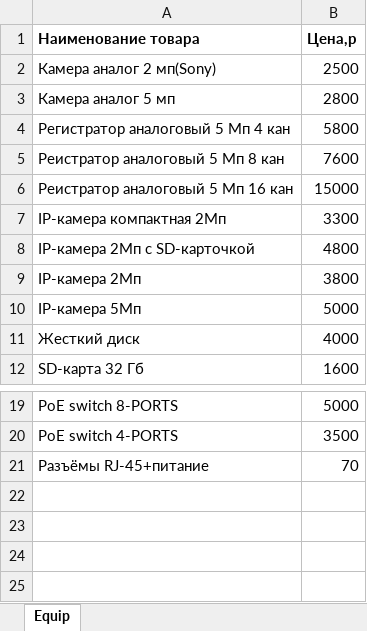
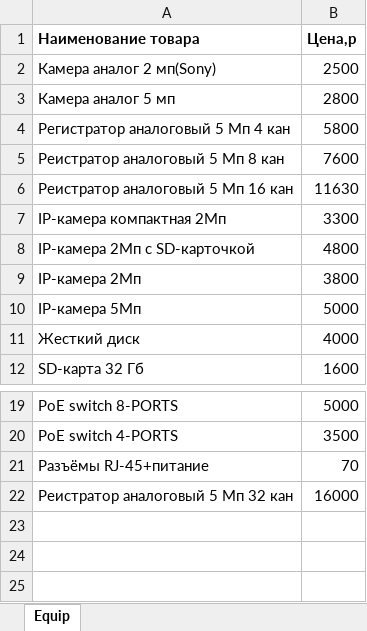
Before and after one commit to uberallesgit/cam_calc, an Excel workbook: Equipment.xlsx, sheet Equip, drawn as a sheet; only a part is shown, gaps mark what is left out; values as stored, in another font and other column widths than the file's, no borders; the diff names each change by its address in the sheet, - before the commit and + after, or states it on an @@ line.

```diff
--- a/Equipment.xlsx (sheet Equip)
+++ b/Equipment.xlsx (sheet Equip)
-B6 (Цена,р): 15000
+B6 (Цена,р): 11630
-row 22: (empty)
+row 22: Реистратор аналоговый 5 Мп 32 кан | 16000
```
Also changed, not shown: 4 other files.
